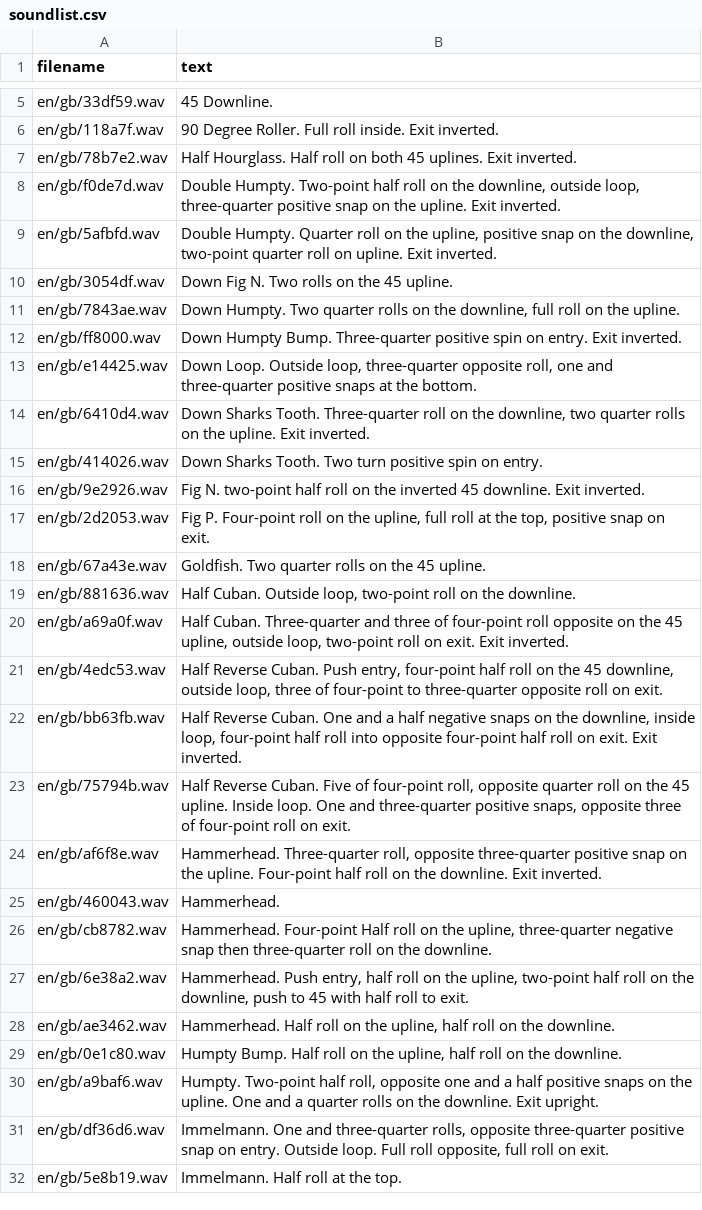
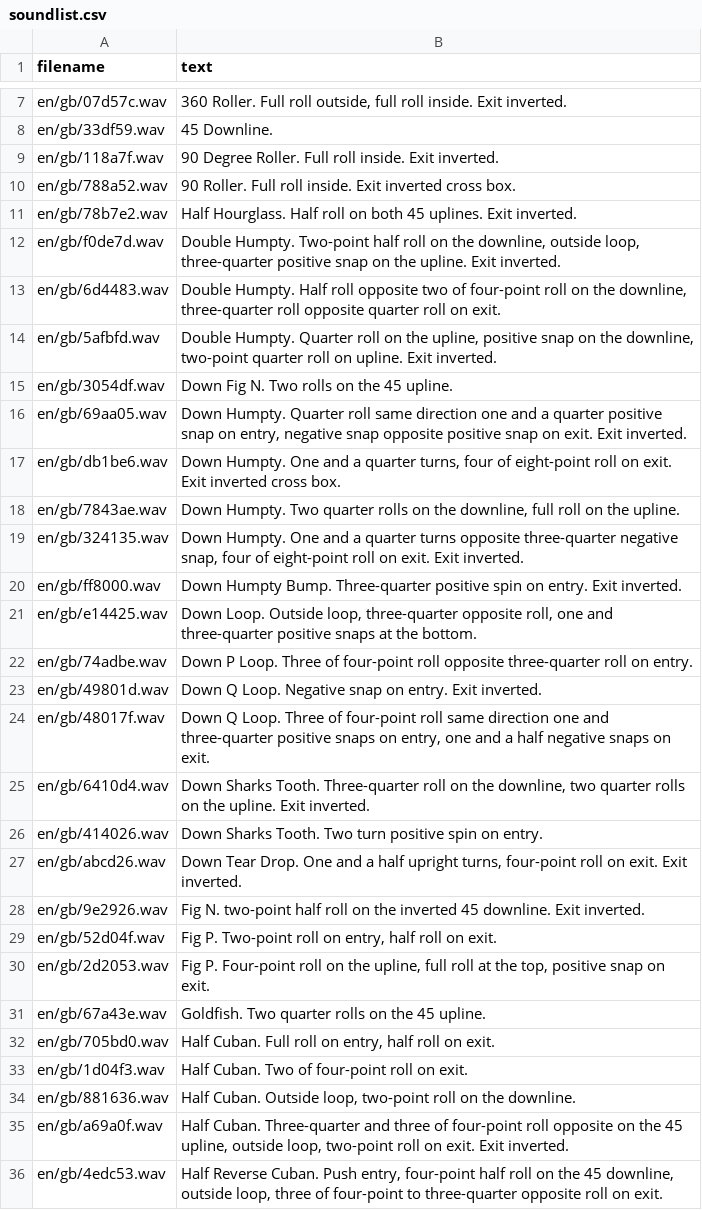
Before and after one commit to robthomson/imac-ethos-caller, a CSV file: src/imac-caller/sounds/en/gb/soundlist.csv, drawn as a sheet; only a part is shown, gaps mark what is left out; the shorter side is filled out with more unchanged rows; the diff covers the shown part only; the diff names each change by its address in the sheet, - before the commit and + after, or states it on an @@ line.

```diff
--- a/src/imac-caller/sounds/en/gb/soundlist.csv
+++ b/src/imac-caller/sounds/en/gb/soundlist.csv
+row 7: en/gb/07d57c.wav | 360 Roller. Full roll outside, full roll inside. Exit inverted.
+row 10: en/gb/788a52.wav | 90 Roller. Full roll inside. Exit inverted cross box.
+row 13: en/gb/6d4483.wav | Double Humpty. Half roll opposite two of four-point roll on the downline, three-quarter roll opposite quarter roll on exit.
+row 16: en/gb/69aa05.wav | Down Humpty. Quarter roll same direction one and a quarter positive snap on entry, negative snap opposite positive snap on exit. Exit inverted.
+row 17: en/gb/db1be6.wav | Down Humpty. One and a quarter turns, four of eight-point roll on exit. Exit inverted cross box.
+row 19: en/gb/324135.wav | Down Humpty. One and a quarter turns opposite three-quarter negative snap, four of eight-point roll on exit. Exit inverted.
+row 22: en/gb/74adbe.wav | Down P Loop. Three of four-point roll opposite three-quarter roll on entry.
+row 23: en/gb/49801d.wav | Down Q Loop. Negative snap on entry. Exit inverted.
+row 24: en/gb/48017f.wav | Down Q Loop. Three of four-point roll same direction one and three-quarter positive snaps on entry, one and a half negative snaps on exit.
+row 27: en/gb/abcd26.wav | Down Tear Drop. One and a half upright turns, four-point roll on exit. Exit inverted.
+row 29: en/gb/52d04f.wav | Fig P. Two-point roll on entry, half roll on exit.
+row 32: en/gb/705bd0.wav | Half Cuban. Full roll on entry, half roll on exit.
+row 33: en/gb/1d04f3.wav | Half Cuban. Two of four-point roll on exit.
```
Also changed, not shown: 44 added rows elsewhere in this file, src/imac-caller/sounds/en/us/soundlist.csv, 4 other files.
